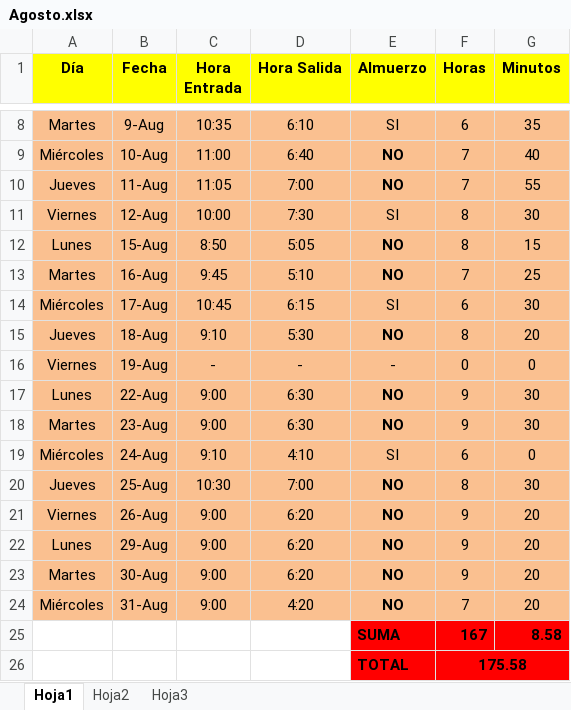
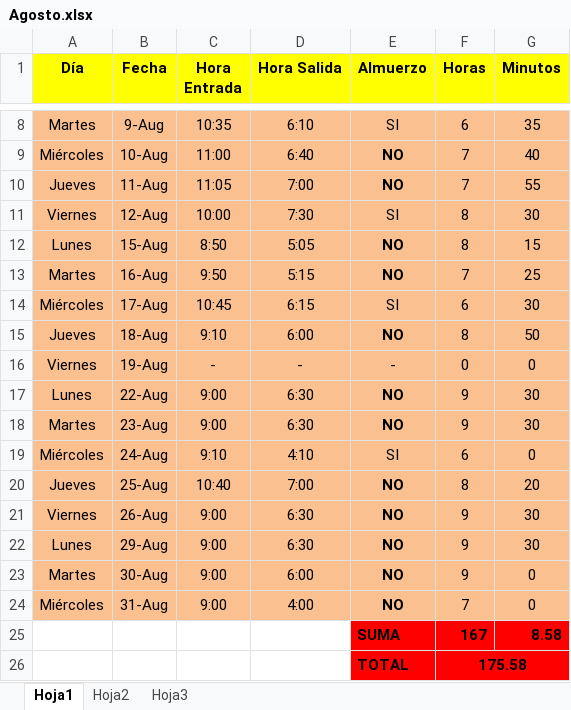
Before and after one commit to DeusDeus/tam-c, an Excel workbook: Horas/Agosto.xlsx, sheet Hoja1, drawn as a sheet; only a part is shown, gaps mark what is left out; values as stored, in another font and other column widths than the file's, no borders; the diff names each change by its address in the sheet, - before the commit and + after, or states it on an @@ line.

```diff
--- a/Horas/Agosto.xlsx (sheet Hoja1)
+++ b/Horas/Agosto.xlsx (sheet Hoja1)
-C13 (Hora Entrada): 9:45
+C13 (Hora Entrada): 9:50
-D13 (Hora Salida): 5:10
+D13 (Hora Salida): 5:15
-D15 (Hora Salida): 5:30
+D15 (Hora Salida): 6:00
-G15 (Minutos): 20
+G15 (Minutos): 50
-C20 (Hora Entrada): 10:30
+C20 (Hora Entrada): 10:40
-G20 (Minutos): 30
+G20 (Minutos): 20
-D21:D22 (Hora Salida): 6:20
+D21:D22 (Hora Salida): 6:30
-G21:G22 (Minutos): 20
+G21:G22 (Minutos): 30
-D23 (Hora Salida): 6:20
+D23 (Hora Salida): 6:00
-G23:G24 (Minutos): 20
+G23:G24 (Minutos): 0
-D24 (Hora Salida): 4:20
+D24 (Hora Salida): 4:00
```
